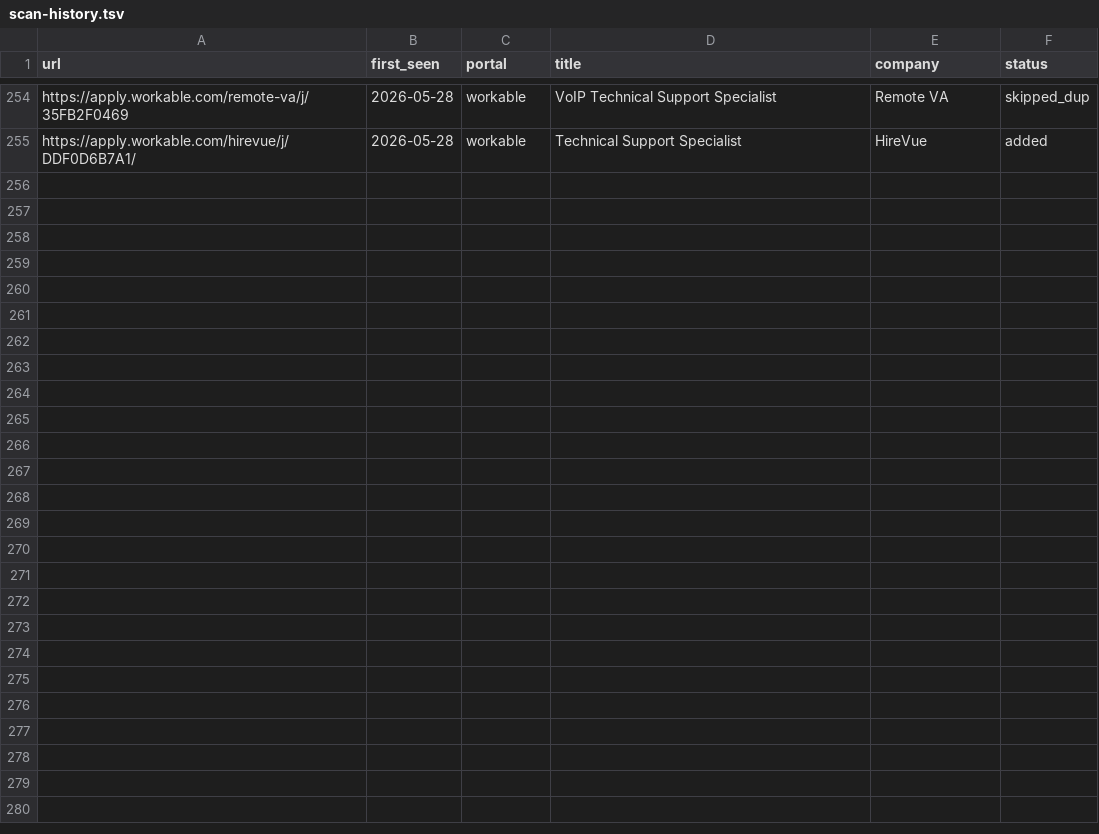
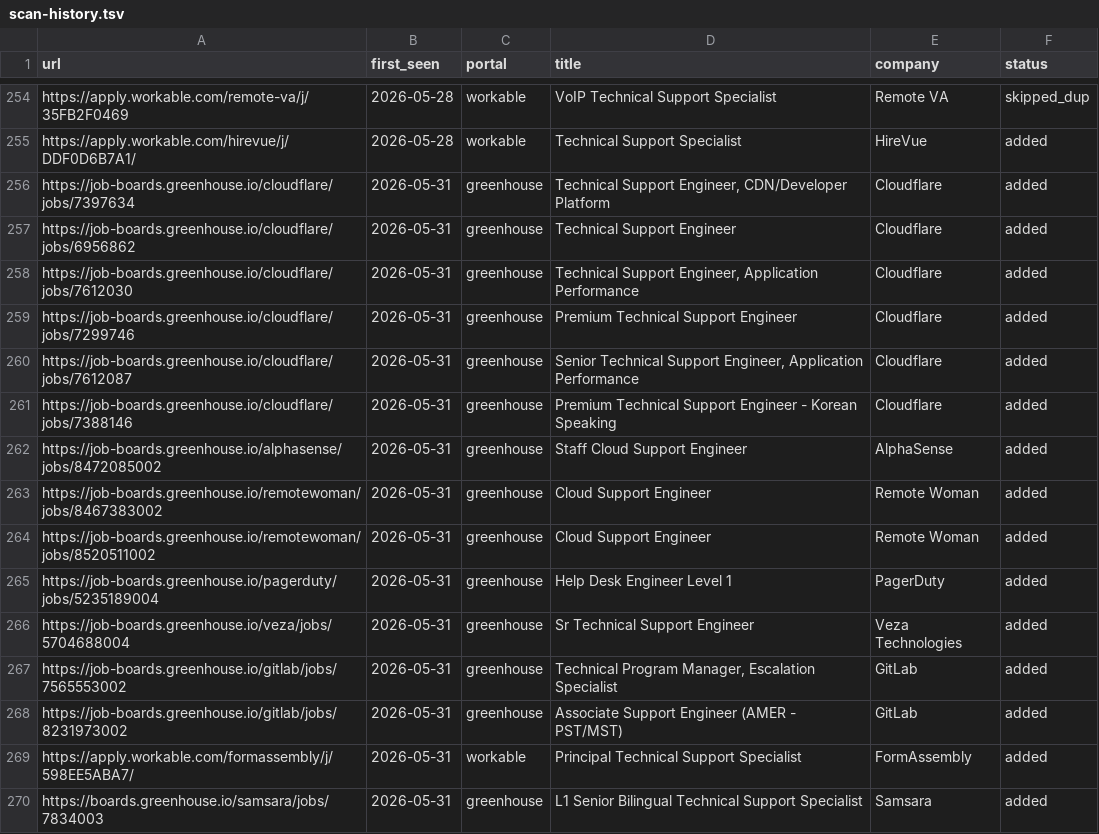
Before and after one commit to AdilovM/career-ops, a TSV file: data/scan-history.tsv, drawn as a sheet; only a part is shown, gaps mark what is left out.

```diff
--- a/data/scan-history.tsv
+++ b/data/scan-history.tsv
@@ -255 +255,16 @@ https://apply.workable.com/remote-va/j/35FB2F0469	2026-05-28	workable	VoIP Techn
 https://apply.workable.com/hirevue/j/DDF0D6B7A1/	2026-05-28	workable	Technical Support Specialist	HireVue	added
+https://job-boards.greenhouse.io/cloudflare/jobs/7397634	2026-05-31	greenhouse	Technical Support Engineer, CDN/Developer Platform	Cloudflare	added
+https://job-boards.greenhouse.io/cloudflare/jobs/6956862	2026-05-31	greenhouse	Technical Support Engineer	Cloudflare	added
+https://job-boards.greenhouse.io/cloudflare/jobs/7612030	2026-05-31	greenhouse	Technical Support Engineer, Application Performance	Cloudflare	added
+https://job-boards.greenhouse.io/cloudflare/jobs/7299746	2026-05-31	greenhouse	Premium Technical Support Engineer	Cloudflare	added
+https://job-boards.greenhouse.io/cloudflare/jobs/7612087	2026-05-31	greenhouse	Senior Technical Support Engineer, Application Performance	Cloudflare	added
+https://job-boards.greenhouse.io/cloudflare/jobs/7388146	2026-05-31	greenhouse	Premium Technical Support Engineer - Korean Speaking	Cloudflare	added
+https://job-boards.greenhouse.io/alphasense/jobs/8472085002	2026-05-31	greenhouse	Staff Cloud Support Engineer	AlphaSense	added
+https://job-boards.greenhouse.io/remotewoman/jobs/8467383002	2026-05-31	greenhouse	Cloud Support Engineer	Remote Woman	added
+https://job-boards.greenhouse.io/remotewoman/jobs/8520511002	2026-05-31	greenhouse	Cloud Support Engineer	Remote Woman	added
+https://job-boards.greenhouse.io/pagerduty/jobs/5235189004	2026-05-31	greenhouse	Help Desk Engineer Level 1	PagerDuty	added
+https://job-boards.greenhouse.io/veza/jobs/5704688004	2026-05-31	greenhouse	Sr Technical Support Engineer	Veza Technologies	added
+https://job-boards.greenhouse.io/gitlab/jobs/7565553002	2026-05-31	greenhouse	Technical Program Manager, Escalation Specialist	GitLab	added
+https://job-boards.greenhouse.io/gitlab/jobs/8231973002	2026-05-31	greenhouse	Associate Support Engineer (AMER - PST/MST)	GitLab	added
+https://apply.workable.com/formassembly/j/598EE5ABA7/	2026-05-31	workable	Principal Technical Support Specialist	FormAssembly	added
+https://boards.greenhouse.io/samsara/jobs/7834003	2026-05-31	greenhouse	L1 Senior Bilingual Technical Support Specialist	Samsara	added
```
Also changed, not shown: 1 other file.
